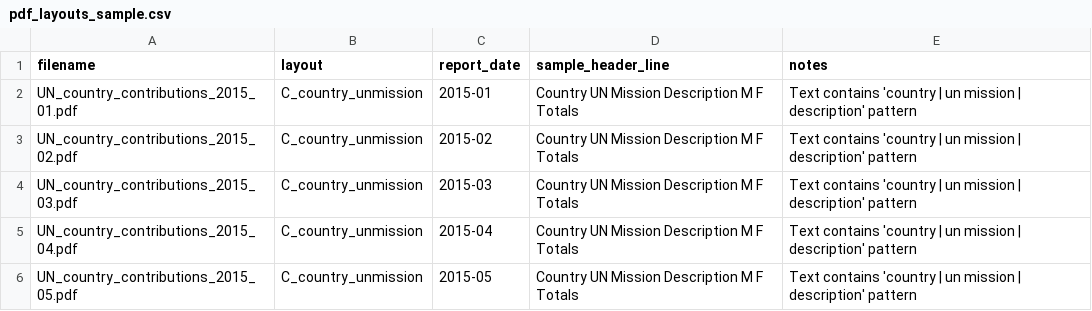
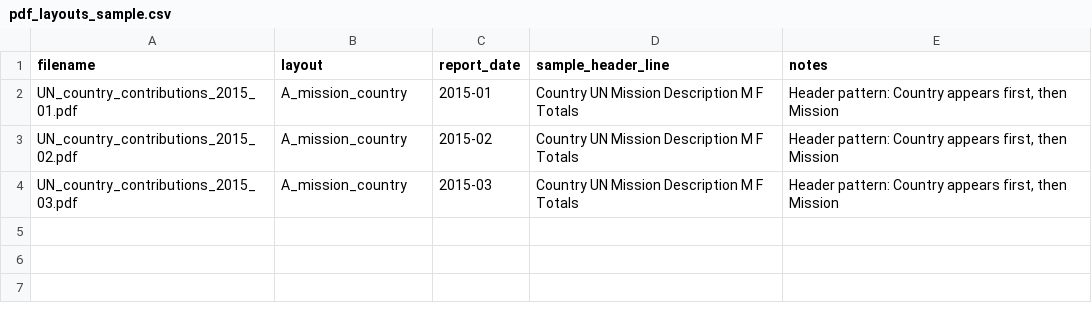
Before and after one commit to kl371218/kl371218, a CSV file: outputs/pdf_layouts_sample.csv, drawn as a sheet.

```diff
--- a/outputs/pdf_layouts_sample.csv
+++ b/outputs/pdf_layouts_sample.csv
@@ -1,6 +1,4 @@
 filename,layout,report_date,sample_header_line,notes
-UN_country_contributions_2015_01.pdf,C_country_unmission,2015-01,Country UN Mission Description M F Totals,Text contains 'country | un mission | description' pattern
-UN_country_contributions_2015_02.pdf,C_country_unmission,2015-02,Country UN Mission Description M F Totals,Text contains 'country | un mission | description' pattern
-UN_country_contributions_2015_03.pdf,C_country_unmission,2015-03,Country UN Mission Description M F Totals,Text contains 'country | un mission | description' pattern
-UN_country_contributions_2015_04.pdf,C_country_unmission,2015-04,Country UN Mission Description M F Totals,Text contains 'country | un mission | description' pattern
-UN_country_contributions_2015_05.pdf,C_country_unmission,2015-05,Country UN Mission Description M F Totals,Text contains 'country | un mission | description' pattern
+UN_country_contributions_2015_01.pdf,A_mission_country,2015-01,Country UN Mission Description M F Totals,"Header pattern: Country appears first, then Mission"
+UN_country_contributions_2015_02.pdf,A_mission_country,2015-02,Country UN Mission Description M F Totals,"Header pattern: Country appears first, then Mission"
+UN_country_contributions_2015_03.pdf,A_mission_country,2015-03,Country UN Mission Description M F Totals,"Header pattern: Country appears first, then Mission"
```
